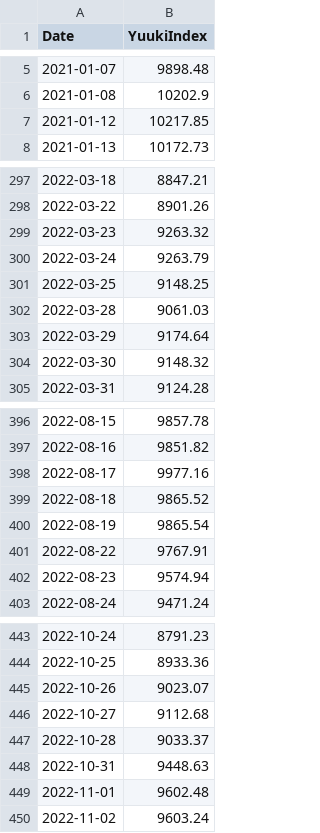
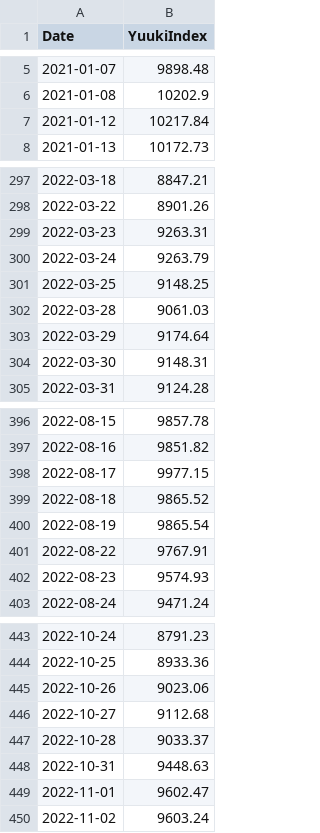
Before and after one commit to yuuki05182/my-index, a CSV file: yuuki_index.csv, drawn as a sheet; only a part is shown, gaps mark what is left out; the diff covers the shown part only.

```diff
--- a/yuuki_index.csv
+++ b/yuuki_index.csv
@@ -6,3 +6,3 @@ Date,YuukiIndex
 2021-01-08,10202.9
-2021-01-12,10217.85
+2021-01-12,10217.84
 2021-01-13,10172.73
@@ -298,3 +298,3 @@ Date,YuukiIndex
 2022-03-22,8901.26
-2022-03-23,9263.32
+2022-03-23,9263.31
 2022-03-24,9263.79
@@ -303,3 +303,3 @@ Date,YuukiIndex
 2022-03-29,9174.64
-2022-03-30,9148.32
+2022-03-30,9148.31
 2022-03-31,9124.28
@@ -397,3 +397,3 @@ Date,YuukiIndex
 2022-08-16,9851.82
-2022-08-17,9977.16
+2022-08-17,9977.15
 2022-08-18,9865.52
@@ -401,3 +401,3 @@ Date,YuukiIndex
 2022-08-22,9767.91
-2022-08-23,9574.94
+2022-08-23,9574.93
 2022-08-24,9471.24
@@ -444,3 +444,3 @@ Date,YuukiIndex
 2022-10-25,8933.36
-2022-10-26,9023.07
+2022-10-26,9023.06
 2022-10-27,9112.68
@@ -448,3 +448,3 @@ Date,YuukiIndex
 2022-10-31,9448.63
-2022-11-01,9602.48
+2022-11-01,9602.47
 2022-11-02,9603.24
```
Also changed, not shown: 41 edited cells elsewhere in this file, yuuki_index_raw_prices.csv, 1 other file.
